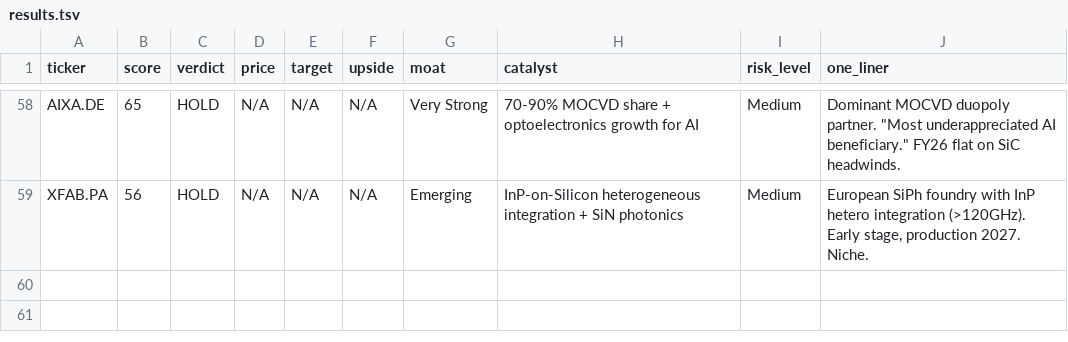
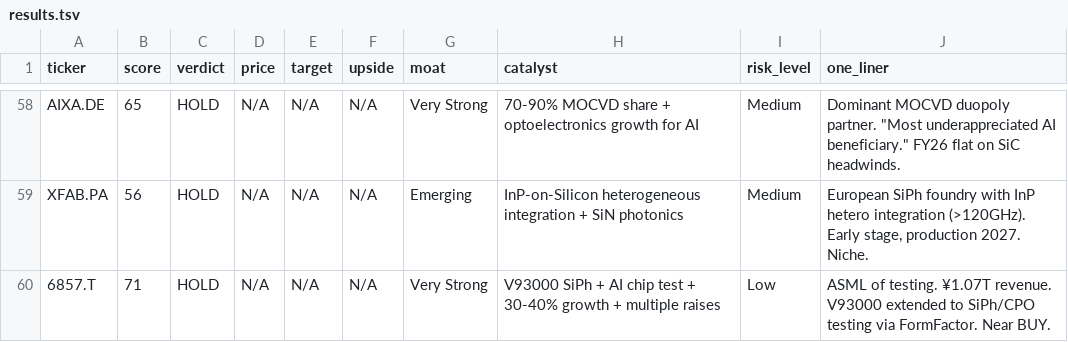
Before and after one commit to timlihk/autoresearch-equity, a TSV file: results.tsv, drawn as a sheet; only a part is shown, gaps mark what is left out.

Commit message:
MILESTONE: 60 STOCKS - research: 6857.T (Advantest) - HOLD (71)
Advantest: "ASML of testing" with V93000 extended to SiPh/CPO photonic
IC testing via FormFactor partnership. ¥1.07T revenue with 30-40% growth.
Every AI chip + photonic IC needs Advantest test equipment.

60 stocks across 13 markets. 9 BUY ratings. Complete AI photonics supply
chain from raw metals to end-user switches across every publicly traded
layer globally.

```diff
--- a/results.tsv
+++ b/results.tsv
@@ -59 +59,2 @@ AIXA.DE	65	HOLD	N/A	N/A	N/A	Very Strong	70-90% MOCVD share + optoelectronics gro
 XFAB.PA	56	HOLD	N/A	N/A	N/A	Emerging	InP-on-Silicon heterogeneous integration + SiN photonics	Medium	European SiPh foundry with InP hetero integration (>120GHz). Early stage, production 2027. Niche.
+6857.T	71	HOLD	N/A	N/A	N/A	Very Strong	V93000 SiPh + AI chip test + 30-40% growth + multiple raises	Low	ASML of testing. ¥1.07T revenue. V93000 extended to SiPh/CPO testing via FormFactor. Near BUY.
```
Also changed, not shown: 1 other file.
